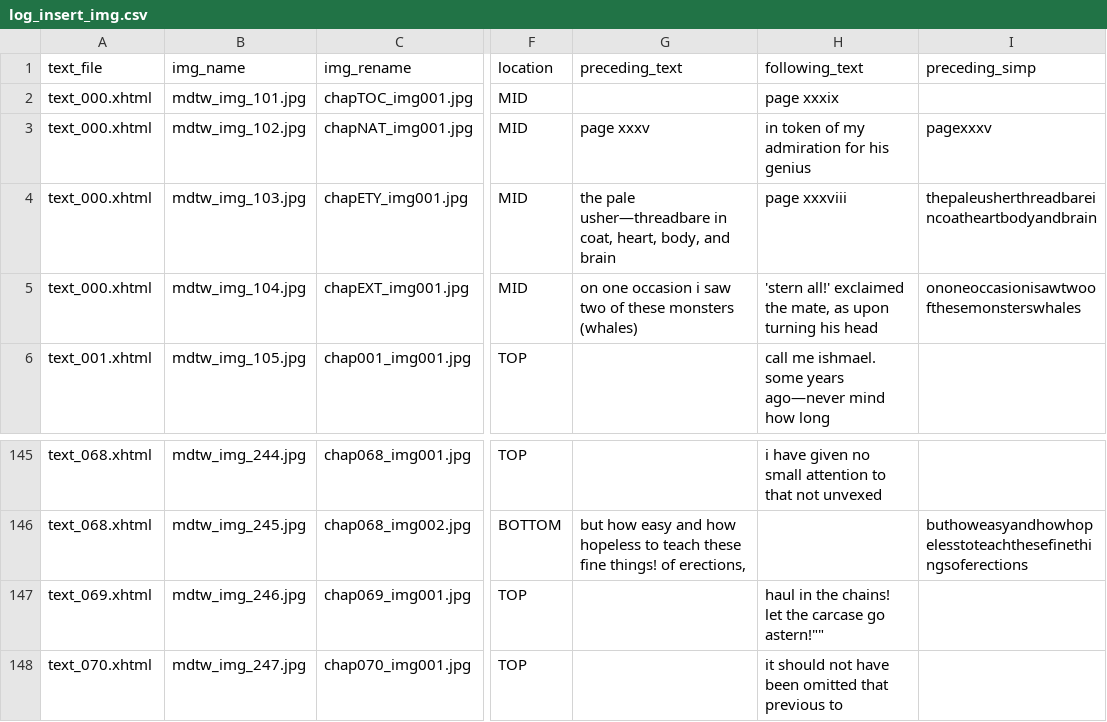
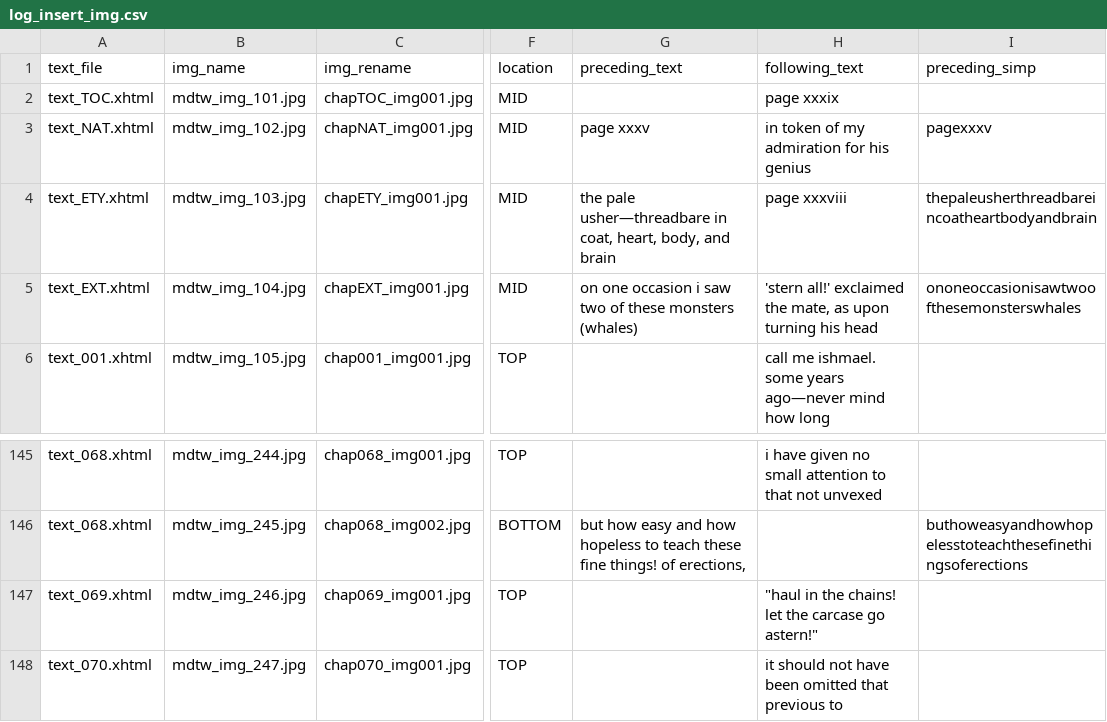
Before and after one commit to DanteDT/pmd, a CSV file: custom_img_sm/log_insert_img.csv, drawn as a sheet; only a part is shown, gaps mark what is left out; the diff names each change by its address in the sheet, - before the commit and + after, or states it on an @@ line.

```diff
--- a/custom_img_sm/log_insert_img.csv
+++ b/custom_img_sm/log_insert_img.csv
-A2 (text_file): text_000.xhtml
+A2 (text_file): text_TOC.xhtml
-A3 (text_file): text_000.xhtml
+A3 (text_file): text_NAT.xhtml
-A4 (text_file): text_000.xhtml
+A4 (text_file): text_ETY.xhtml
-A5 (text_file): text_000.xhtml
+A5 (text_file): text_EXT.xhtml
-H147 (following_text): haul in the chains! let the carcase go astern!""
+H147 (following_text): "haul in the chains! let the carcase go astern!"
```
Also changed, not shown: 1 other file.
